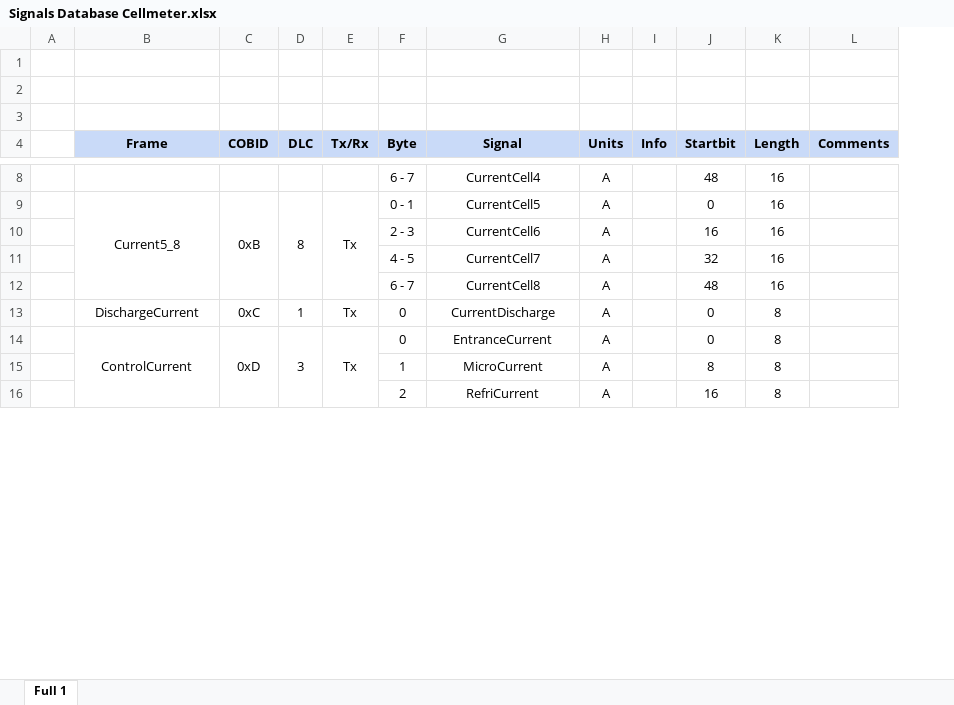
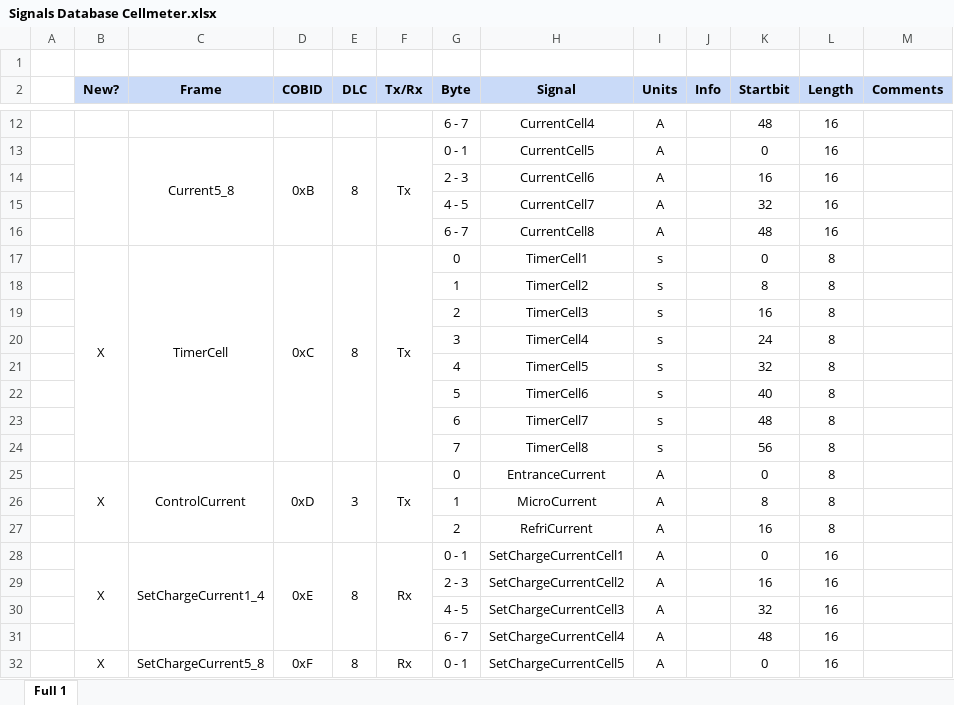
Before and after one commit to eTechRacing/CAPACIMETER, an Excel workbook: SW/CAN Drivers/Signals Database Cellmeter.xlsx, sheet Full 1, drawn as a sheet; only a part is shown, gaps mark what is left out; values as stored, in another font and other column widths than the file's, no borders; charts and pictures not drawn; removed rows and columns are numbered as before the commit, all else as after; the diff covers the shown part only; the diff names each change by its address in the sheet, - before the commit and + after, or states it on an @@ line.

Commit message:
CAN Update
Updated Excel and Signal Database

```diff
--- a/SW/CAN Drivers/Signals Database Cellmeter.xlsx (sheet Full 1)
+++ b/SW/CAN Drivers/Signals Database Cellmeter.xlsx (sheet Full 1)
+column B (New?), row 17: X; row 25: X
-row 1: (empty)
-row 2: (empty)
-C17 (Frame): DischargeCurrent
+C17 (Frame): TimerCell
+C17:C24 merged
+D17:D24 merged
-E17 (DLC): 1
+E17 (DLC): 8
+E17:E24 merged
+F17:F24 merged
-H17 (Signal): CurrentDischarge
+H17 (Signal): TimerCell1
-I17 (Units): A
+I17 (Units): s
+row 18:  |  |  |  |  |  | 1 | TimerCell2 | s |  | 8 | 8
+row 19:  |  |  |  |  |  | 2 | TimerCell3 | s |  | 16 | 8
+row 20:  |  |  |  |  |  | 3 | TimerCell4 | s |  | 24 | 8
+row 21:  |  |  |  |  |  | 4 | TimerCell5 | s |  | 32 | 8
+row 22:  |  |  |  |  |  | 5 | TimerCell6 | s |  | 40 | 8
+row 23:  |  |  |  |  |  | 6 | TimerCell7 | s |  | 48 | 8
+row 24:  |  |  |  |  |  | 7 | TimerCell8 | s |  | 56 | 8
+row 28:  | X | SetChargeCurrent1_4 | 0xE | 8 | Rx | 0 - 1 | SetChargeCurrentCell1 | A |  | 0 | 16
+row 29:  |  |  |  |  |  | 2 - 3 | SetChargeCurrentCell2 | A |  | 16 | 16
+row 30:  |  |  |  |  |  | 4 - 5 | SetChargeCurrentCell3 | A |  | 32 | 16
+row 31:  |  |  |  |  |  | 6 - 7 | SetChargeCurrentCell4 | A |  | 48 | 16
+row 32:  | X | SetChargeCurrent5_8 | 0xF | 8 | Rx | 0 - 1 | SetChargeCurrentCell5 | A |  | 0 | 16
```
Also changed, not shown: 16 added rows, 1 removed row, 2 moved rows and 8 edited cells elsewhere in this sheet, charts or pictures, 2 other files.
